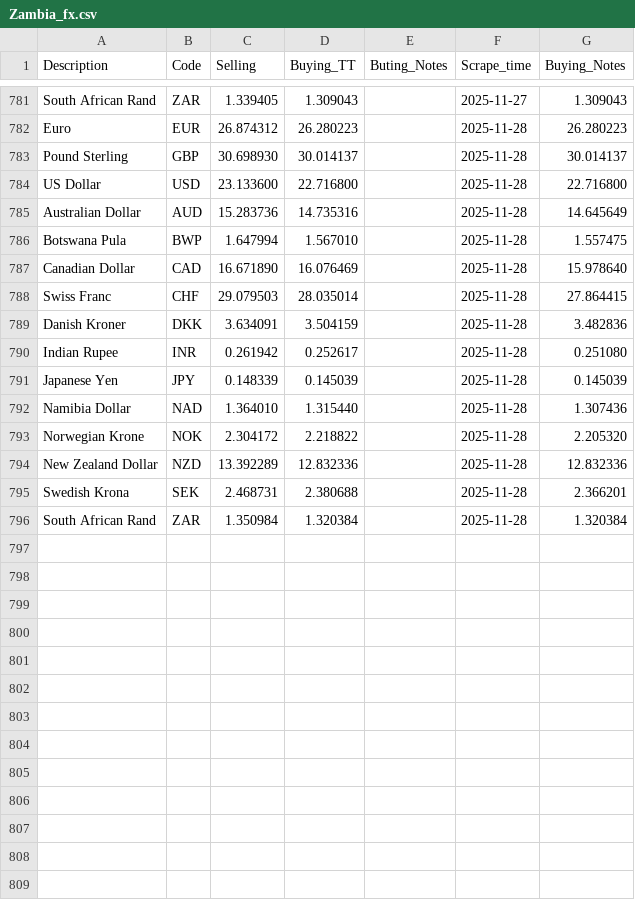
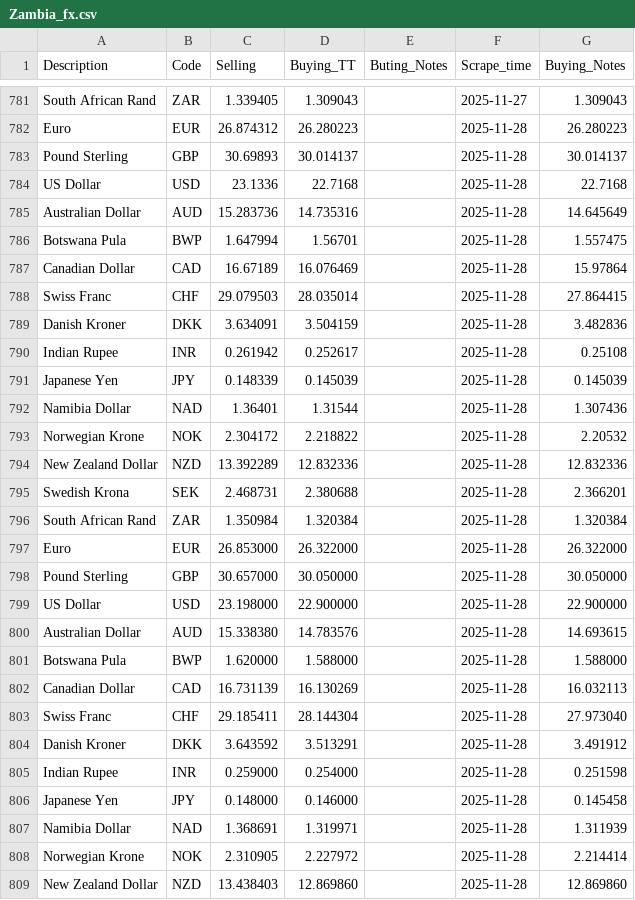
Before and after one commit to Imr-u/Afri_Rate, a CSV file: Scraper_&_datasets/Zambia_fx/Zambia_fx.csv, drawn as a sheet; only a part is shown, gaps mark what is left out; the diff covers the shown part only.

```diff
--- a/Scraper_&_datasets/Zambia_fx/Zambia_fx.csv
+++ b/Scraper_&_datasets/Zambia_fx/Zambia_fx.csv
@@ -782,13 +782,13 @@ South African Rand,ZAR,1.339405,1.309043,,2025-11-27,1.309043
 Euro,EUR,26.874312,26.280223,,2025-11-28,26.280223
-Pound Sterling,GBP,30.698930,30.014137,,2025-11-28,30.014137
-US Dollar,USD,23.133600,22.716800,,2025-11-28,22.716800
+Pound Sterling,GBP,30.69893,30.014137,,2025-11-28,30.014137
+US Dollar,USD,23.1336,22.7168,,2025-11-28,22.7168
 Australian Dollar,AUD,15.283736,14.735316,,2025-11-28,14.645649
-Botswana Pula,BWP,1.647994,1.567010,,2025-11-28,1.557475
-Canadian Dollar,CAD,16.671890,16.076469,,2025-11-28,15.978640
+Botswana Pula,BWP,1.647994,1.56701,,2025-11-28,1.557475
+Canadian Dollar,CAD,16.67189,16.076469,,2025-11-28,15.97864
 Swiss Franc,CHF,29.079503,28.035014,,2025-11-28,27.864415
 Danish Kroner,DKK,3.634091,3.504159,,2025-11-28,3.482836
-Indian Rupee,INR,0.261942,0.252617,,2025-11-28,0.251080
+Indian Rupee,INR,0.261942,0.252617,,2025-11-28,0.25108
 Japanese Yen,JPY,0.148339,0.145039,,2025-11-28,0.145039
-Namibia Dollar,NAD,1.364010,1.315440,,2025-11-28,1.307436
-Norwegian Krone,NOK,2.304172,2.218822,,2025-11-28,2.205320
+Namibia Dollar,NAD,1.36401,1.31544,,2025-11-28,1.307436
+Norwegian Krone,NOK,2.304172,2.218822,,2025-11-28,2.20532
 New Zealand Dollar,NZD,13.392289,12.832336,,2025-11-28,12.832336
@@ -796 +796,14 @@ Swedish Krona,SEK,2.468731,2.380688,,2025-11-28,2.366201
 South African Rand,ZAR,1.350984,1.320384,,2025-11-28,1.320384
+Euro,EUR,26.853000,26.322000,,2025-11-28,26.322000
+Pound Sterling,GBP,30.657000,30.050000,,2025-11-28,30.050000
+US Dollar,USD,23.198000,22.900000,,2025-11-28,22.900000
+Australian Dollar,AUD,15.338380,14.783576,,2025-11-28,14.693615
+Botswana Pula,BWP,1.620000,1.588000,,2025-11-28,1.588000
+Canadian Dollar,CAD,16.731139,16.130269,,2025-11-28,16.032113
+Swiss Franc,CHF,29.185411,28.144304,,2025-11-28,27.973040
+Danish Kroner,DKK,3.643592,3.513291,,2025-11-28,3.491912
+Indian Rupee,INR,0.259000,0.254000,,2025-11-28,0.251598
+Japanese Yen,JPY,0.148000,0.146000,,2025-11-28,0.145458
+Namibia Dollar,NAD,1.368691,1.319971,,2025-11-28,1.311939
+Norwegian Krone,NOK,2.310905,2.227972,,2025-11-28,2.214414
+New Zealand Dollar,NZD,13.438403,12.869860,,2025-11-28,12.869860
```
Also changed, not shown: 2 added rows elsewhere in this file.
